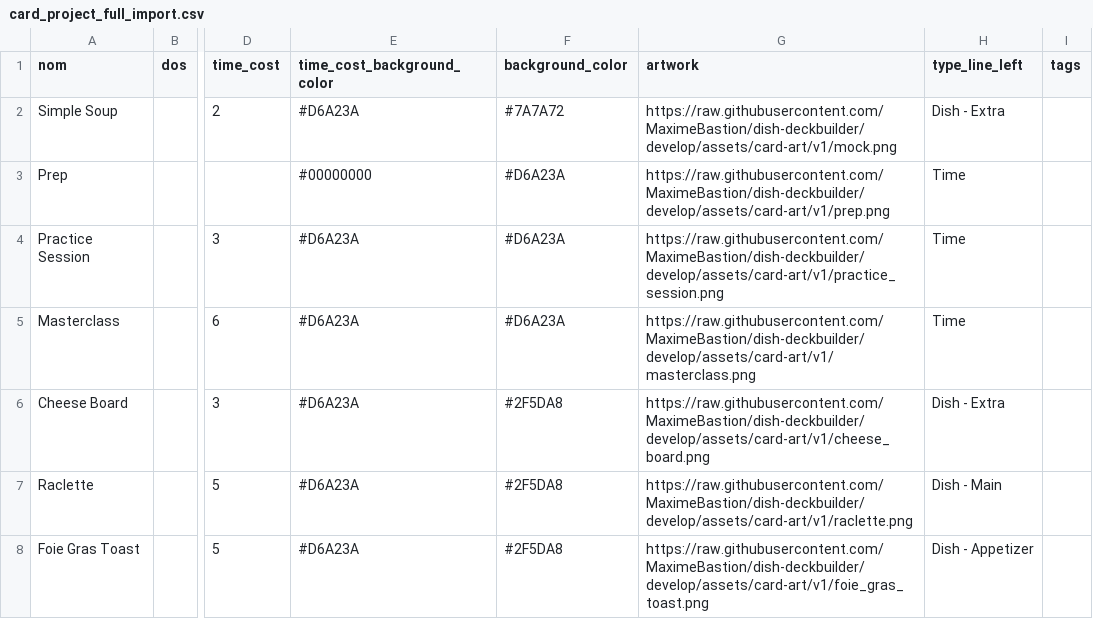
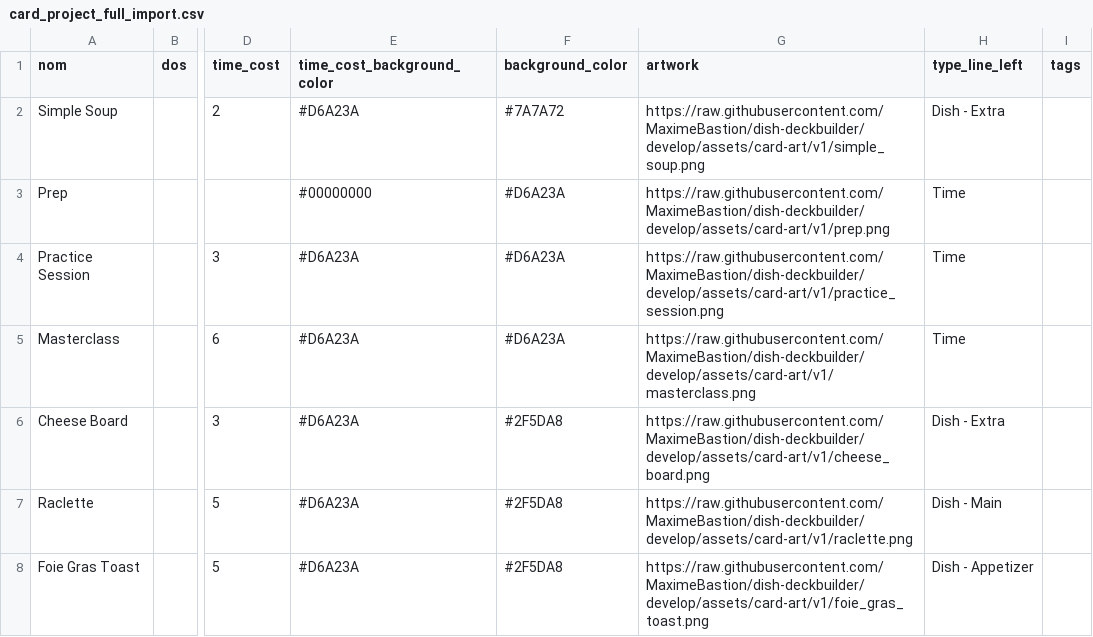
Before and after one commit to MaximeBastion/dish-deckbuilder, a CSV file: data/card_project_full_import.csv, drawn as a sheet; only a part is shown, gaps mark what is left out; the diff names each change by its address in the sheet, - before the commit and + after, or states it on an @@ line.

Commit message:
Add Simple Soup artwork

```diff
--- a/data/card_project_full_import.csv
+++ b/data/card_project_full_import.csv
-G2 (artwork): https://raw.githubusercontent.com/MaximeBastion/dish-deckbuilder/develop/assets/card-art/v1/mock.png
+G2 (artwork): https://raw.githubusercontent.com/MaximeBastion/dish-deckbuilder/develop/assets/card-art/v1/simple_soup.png
```
Also changed, not shown: 1 other file.
